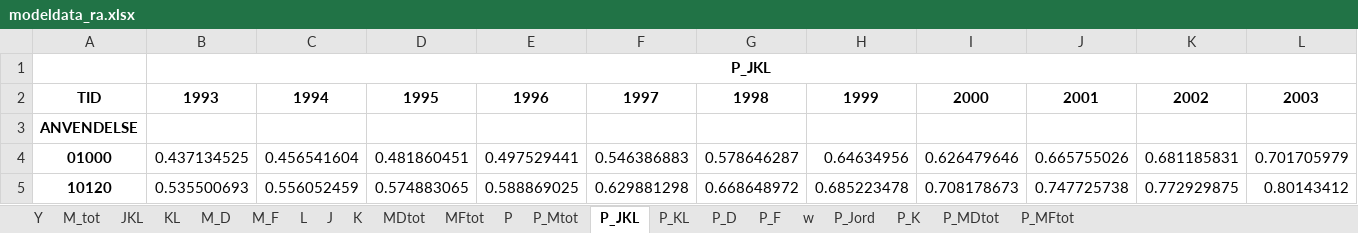
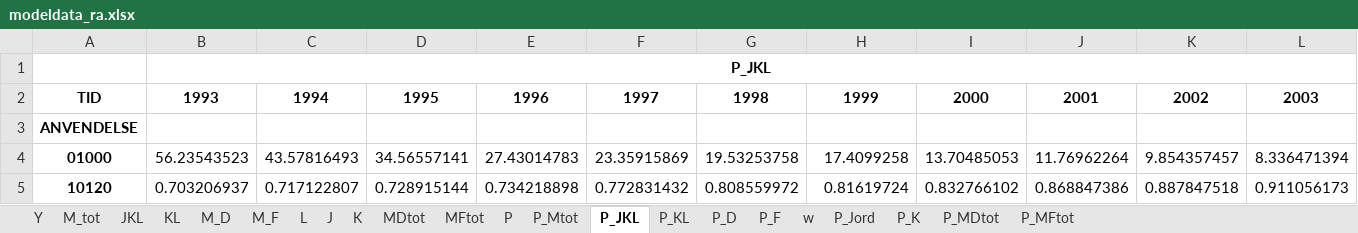
Before and after one commit to PeterStephensen/LandbrugHistorieKalibrering, an Excel workbook: Data/Indlæsning af data/modeldata_ra.xlsx, sheet P_JKL, drawn as a sheet; only a part is shown; values as stored, in another font and other column widths than the file's, no borders; the diff covers the shown part only; the diff names each change by its address in the sheet, - before the commit and + after, or states it on an @@ line.

```diff
--- a/Data/Indlæsning af data/modeldata_ra.xlsx (sheet P_JKL)
+++ b/Data/Indlæsning af data/modeldata_ra.xlsx (sheet P_JKL)
-B4: 0.437134525
+B4: 56.23543523
-C4: 0.456541604
+C4: 43.57816493
-D4: 0.481860451
+D4: 34.56557141
-E4: 0.497529441
+E4: 27.43014783
-F4: 0.546386883
+F4: 23.35915869
-G4: 0.578646287
+G4: 19.53253758
-H4: 0.64634956
+H4: 17.4099258
-I4: 0.626479646
+I4: 13.70485053
-J4: 0.665755026
+J4: 11.76962264
-K4: 0.681185831
+K4: 9.854357457
-L4: 0.701705979
+L4: 8.336471394
-B5: 0.535500693
+B5: 0.703206937
-C5: 0.556052459
+C5: 0.717122807
-D5: 0.574883065
+D5: 0.728915144
-E5: 0.588869025
+E5: 0.734218898
-F5: 0.629881298
+F5: 0.772831432
-G5: 0.668648972
+G5: 0.808559972
-H5: 0.685223478
+H5: 0.81619724
-I5: 0.708178673
+I5: 0.832766102
-J5: 0.747725738
+J5: 0.868847386
-K5: 0.772929875
+K5: 0.887847518
-L5: 0.80143412
+L5: 0.911056173
```
Also changed, not shown: 65 edited cells elsewhere in this sheet, sheet w, sheet L, sheet P_K, sheet K, sheet P_KL, sheet J, 3 more sheets, 26 other files.
